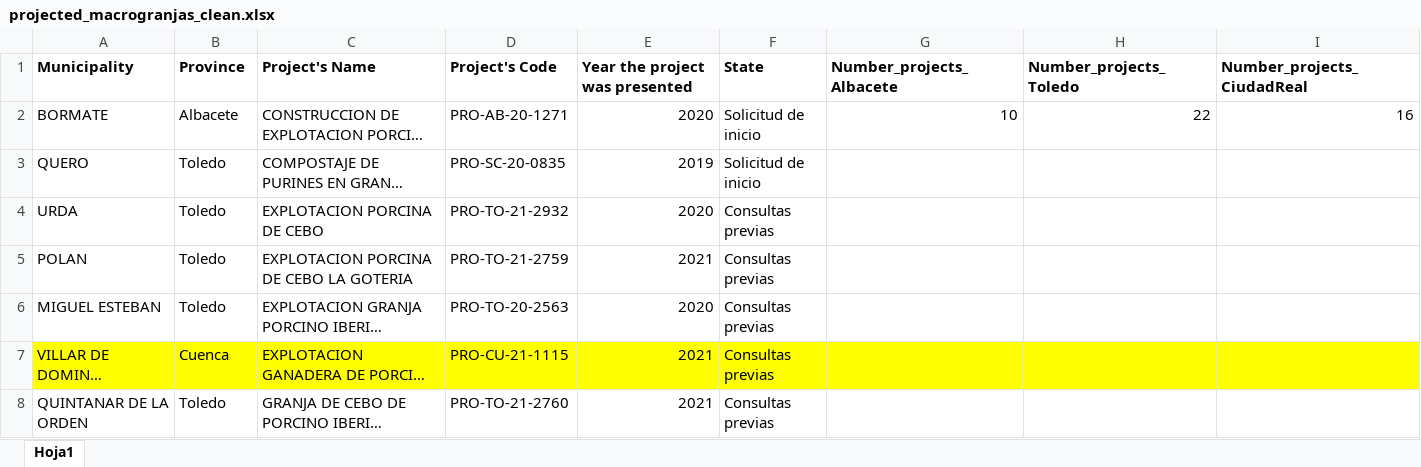
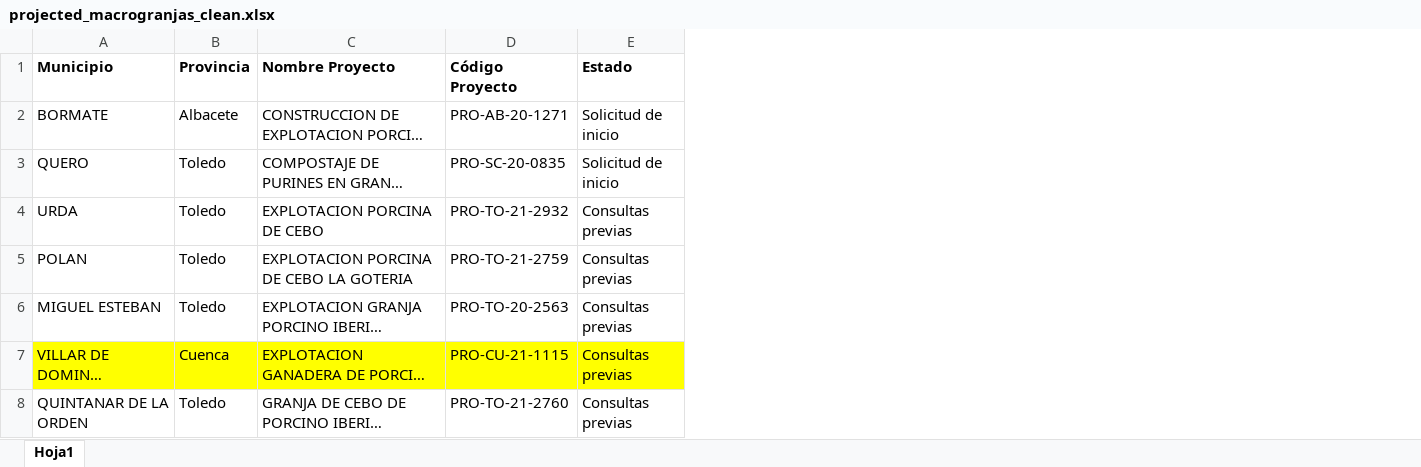
Before and after one commit to victorjsanchezj/Fighting_for_our_lives_MA_Thesis, an Excel workbook: data/projected_macrogranjas_clean.xlsx, sheet Hoja1, drawn as a sheet; only a part is shown; long unchanged cells end in …; values as stored, in another font and other column widths than the file's, no borders; removed rows and columns are numbered as before the commit, all else as after; the diff names each change by its address in the sheet, - before the commit and + after, or states it on an @@ line.

```diff
--- a/data/projected_macrogranjas_clean.xlsx (sheet Hoja1)
+++ b/data/projected_macrogranjas_clean.xlsx (sheet Hoja1)
-column E, rows 2-8: 2020 | 2019 | 2020 | 2021 | 2020 | 2021 | 2021
-column G, row 2: 10
-column H, row 2: 22
-column I, row 2: 16
-row 1: Municipality | Province | Project's Name | Project's Code | Year the project was presented | State | Number_projects_Albacete | Number_projects_Toledo | Number_projects_CiudadReal
+row 1: Municipio | Provincia | Nombre Proyecto | Código Proyecto | Estado
```
Also changed, not shown: 1 other file.
